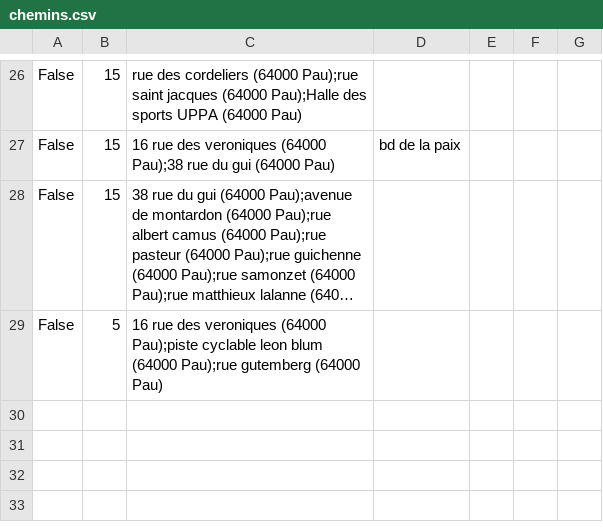
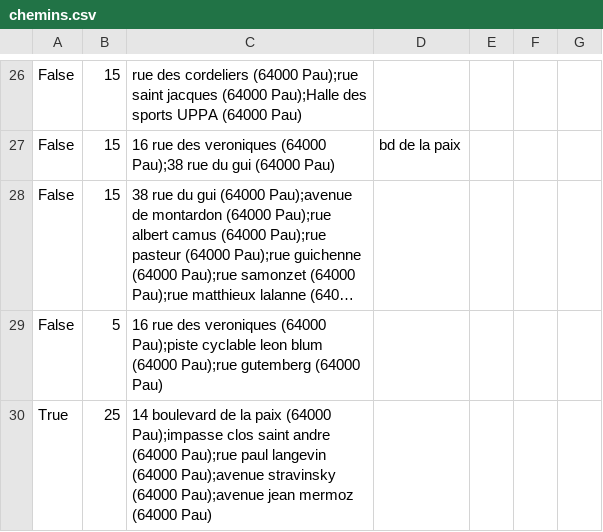
Before and after one commit to ccharign/osm-velo, a CSV file: site_velo/dijk/données/Pau/chemins.csv, drawn as a sheet; only a part is shown, gaps mark what is left out; long unchanged cells end in …; the diff names each change by its address in the sheet, - before the commit and + after, or states it on an @@ line.

```diff
--- a/site_velo/dijk/données/Pau/chemins.csv
+++ b/site_velo/dijk/données/Pau/chemins.csv
+row 30: True | 25 | 14 boulevard de la paix (64000 Pau);impasse clos saint andre (64000 Pau);rue paul langevin (64000 Pau);avenue stravinsky (64000 Pau);avenue jean mermoz (64000 Pau)
```
Also changed, not shown: site_velo/dijk/données/Pau/Cyclabilité.csv, 8 other files.
